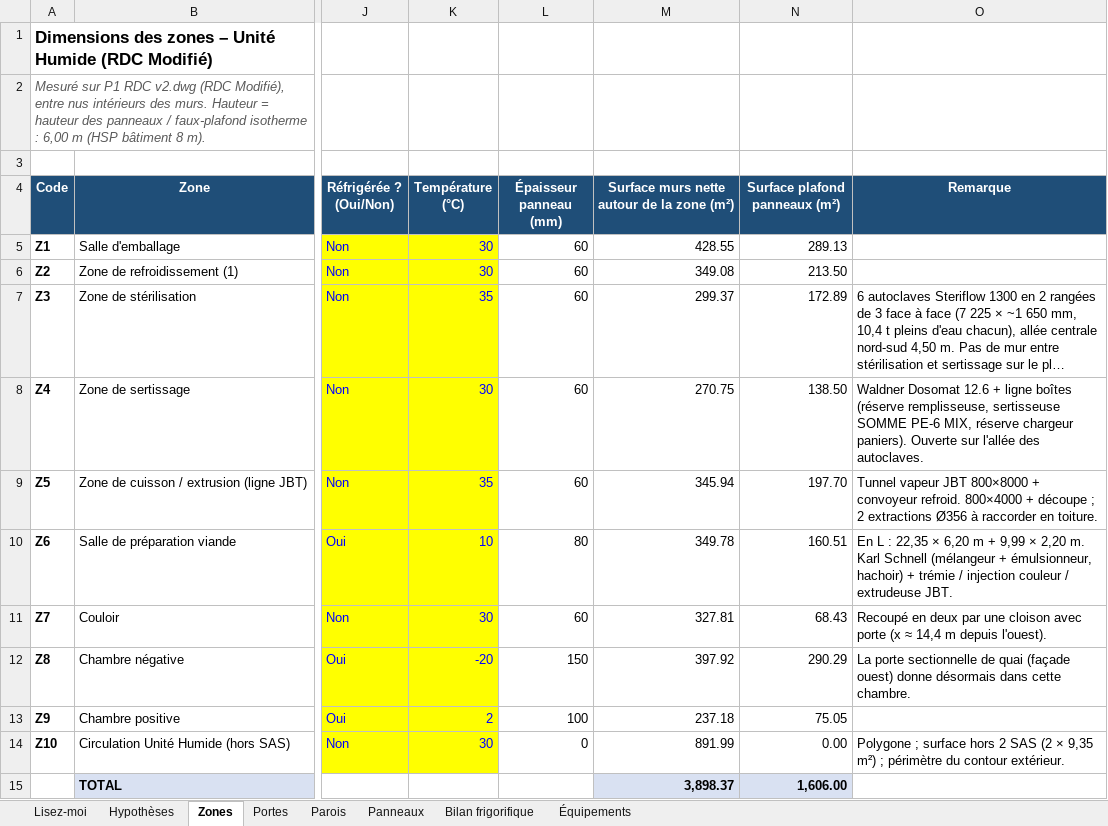
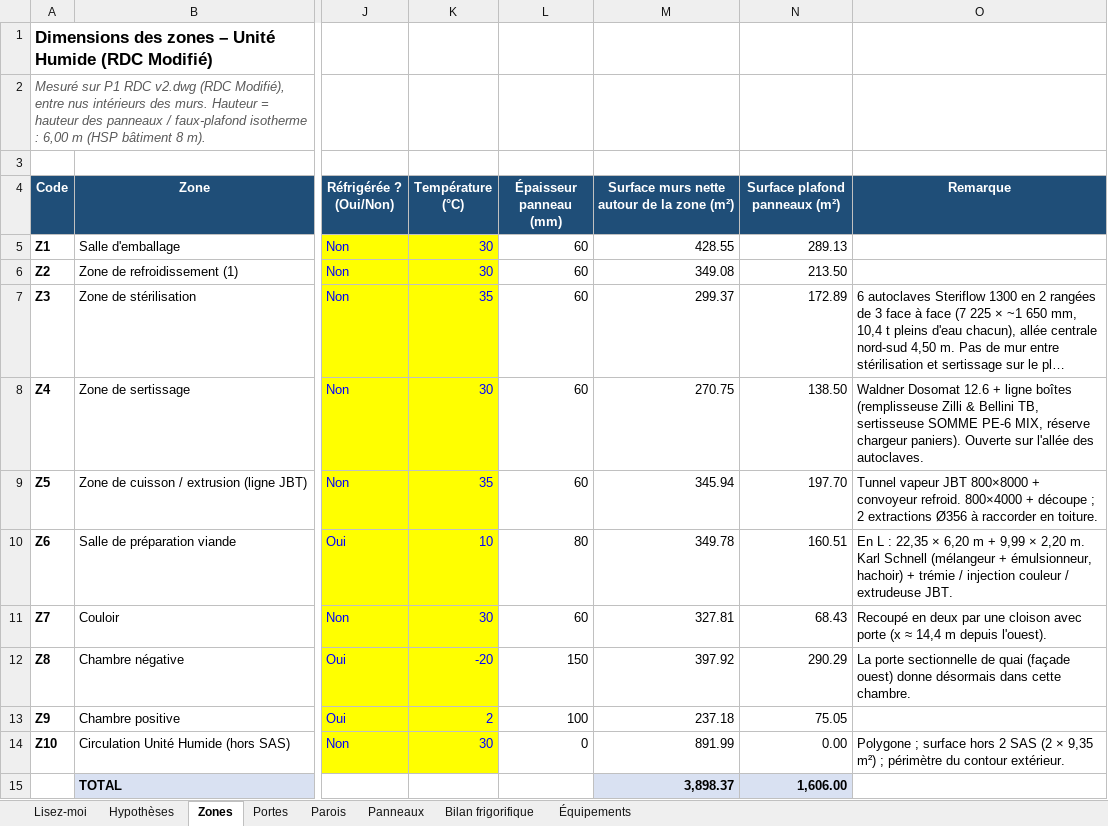
Before and after one commit to Elmouage17/petfactory-morocco, an Excel workbook: DWG_Plan_Modificatif/DWG Plan Modificatif/Unite Humide - dimensions panneaux froid.xlsx, sheet Zones, drawn as a sheet; only a part is shown, gaps mark what is left out; long unchanged cells end in …; values as stored, in another font and other column widths than the file's, no borders; the diff names each change by its address in the sheet, - before the commit and + after, or states it on an @@ line.

```diff
--- a/DWG_Plan_Modificatif/DWG Plan Modificatif/Unite Humide - dimensions panneaux froid.xlsx (sheet Zones)
+++ b/DWG_Plan_Modificatif/DWG Plan Modificatif/Unite Humide - dimensions panneaux froid.xlsx (sheet Zones)
-O8 (Remarque): …ligne boîtes (réserve remplisseuse, sertisseuse SOMME…
+O8 (Remarque): …ligne boîtes (remplisseuse Zilli & Bellini TB, sertisseuse SOMME…
```
Also changed, not shown: sheet Équipements, 4 other files.
